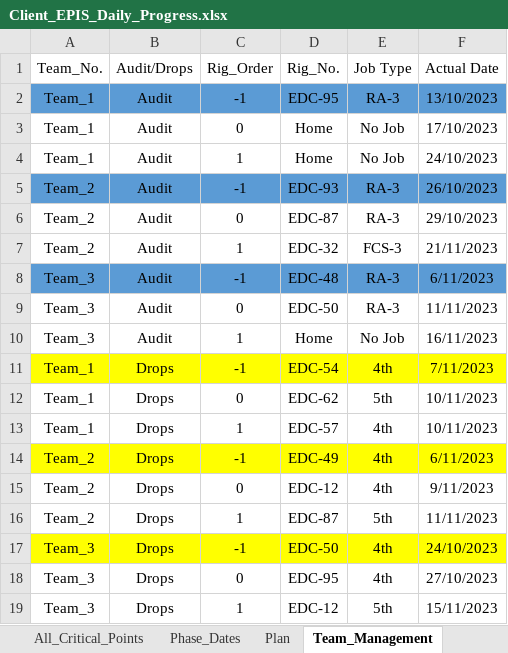
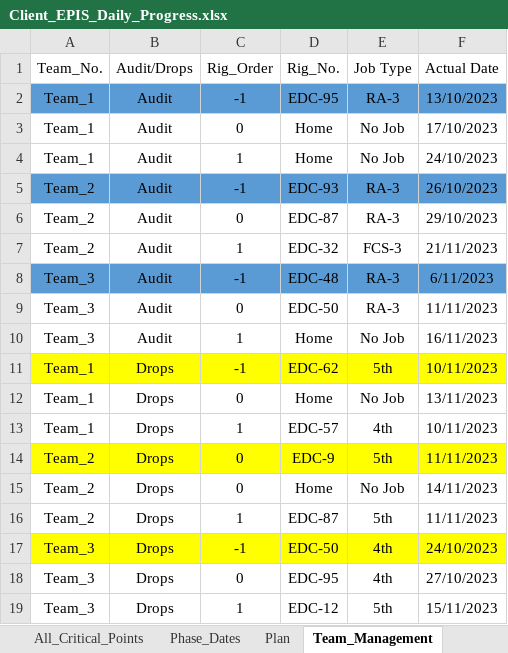
Before and after one commit to EPIS2023/KPC_EPIS_Follow_Up, an Excel workbook: Client_EPIS_Daily_Progress.xlsx, sheet Team_Management, drawn as a sheet; values as stored, in another font and other column widths than the file's, no borders; the diff names each change by its address in the sheet, - before the commit and + after, or states it on an @@ line.

```diff
--- a/Client_EPIS_Daily_Progress.xlsx (sheet Team_Management)
+++ b/Client_EPIS_Daily_Progress.xlsx (sheet Team_Management)
-D11 (Rig_No.): EDC-54
+D11 (Rig_No.): EDC-62
-E11 (Job Type): 4th
+E11 (Job Type): 5th
-F11 (Actual Date): 7/11/2023
+F11 (Actual Date): 10/11/2023
-D12 (Rig_No.): EDC-62
+D12 (Rig_No.): Home
-E12 (Job Type): 5th
+E12 (Job Type): No Job
-F12 (Actual Date): 10/11/2023
+F12 (Actual Date): 13/11/2023
-C14 (Rig_Order): -1
+C14 (Rig_Order): 0
-D14 (Rig_No.): EDC-49
+D14 (Rig_No.): EDC-9
-E14 (Job Type): 4th
+E14 (Job Type): 5th
-F14 (Actual Date): 6/11/2023
+F14 (Actual Date): 11/11/2023
-D15 (Rig_No.): EDC-12
+D15 (Rig_No.): Home
-E15 (Job Type): 4th
+E15 (Job Type): No Job
-F15 (Actual Date): 9/11/2023
+F15 (Actual Date): 14/11/2023
```
Also changed, not shown: sheet All_Critical_Points, sheet Drops_Teams_Follow_Up, hidden cells.
